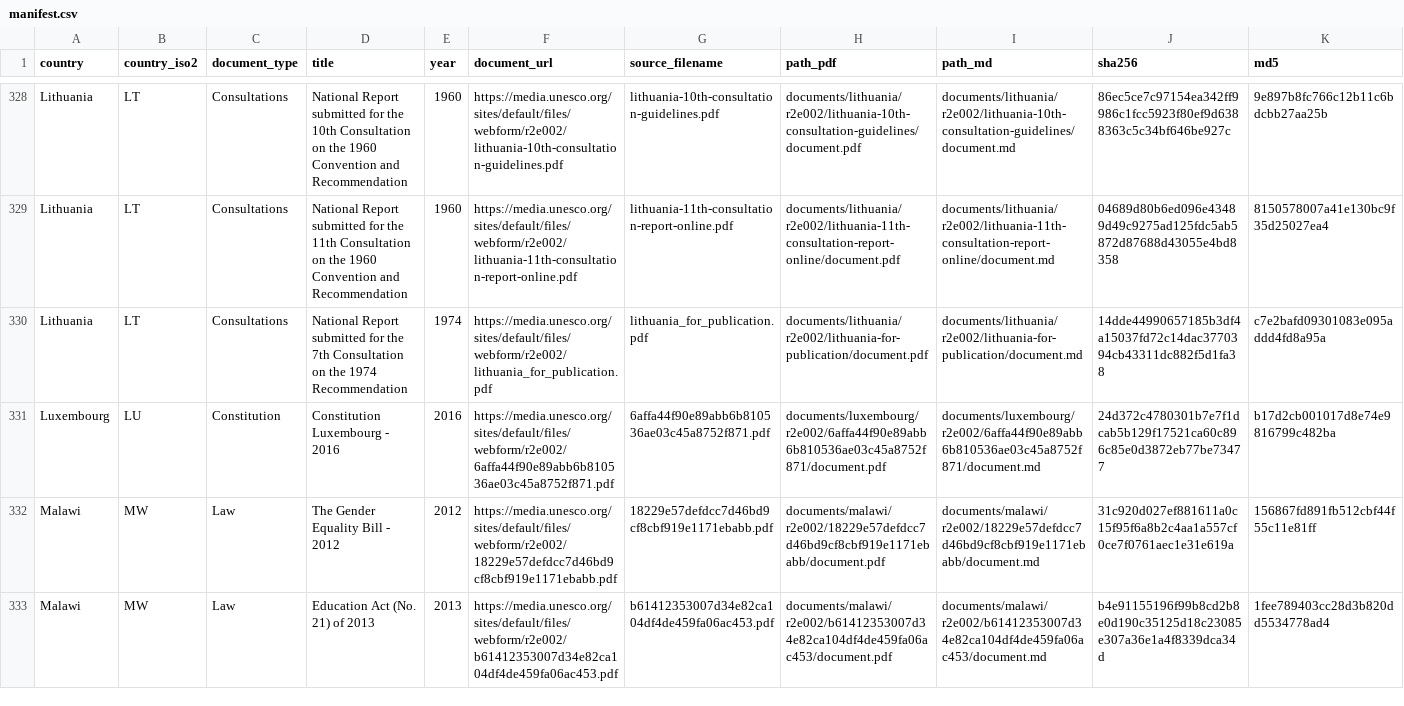
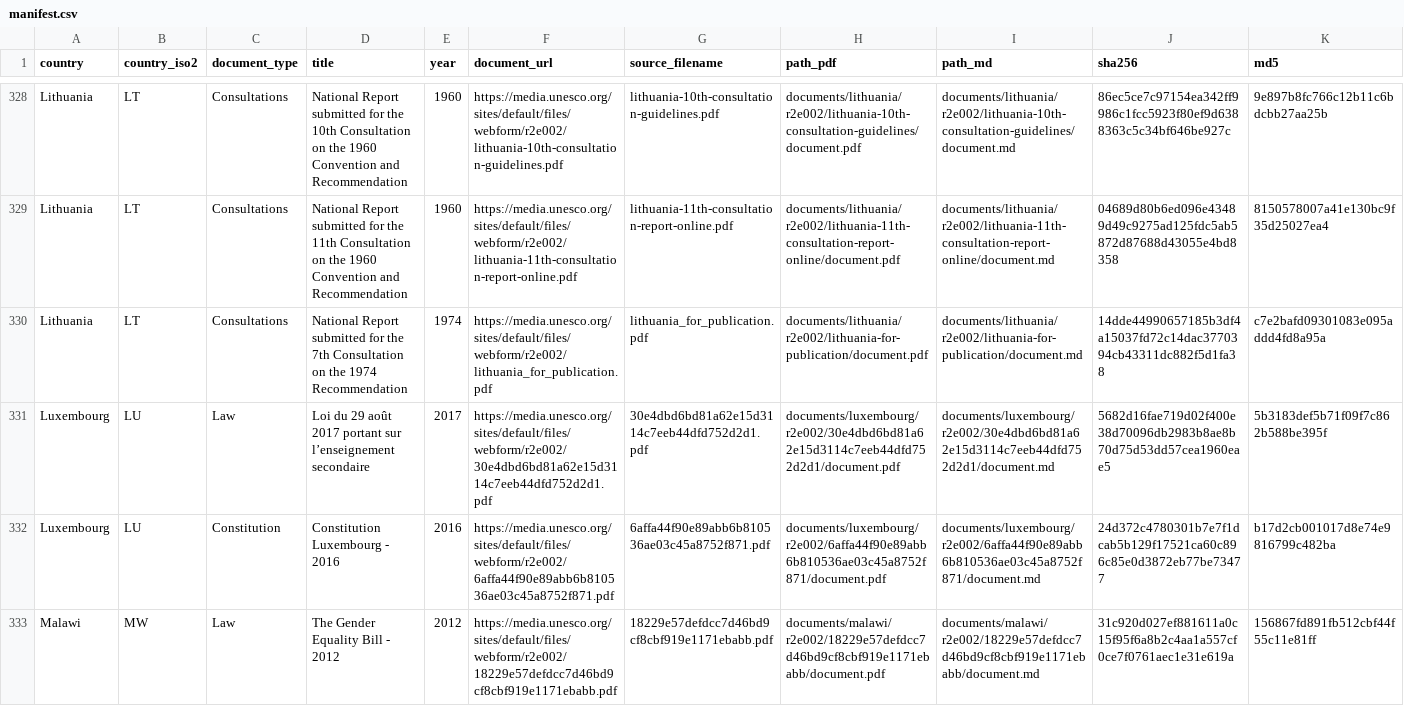
Before and after one commit to cjangrist/unesco-observatory-on-the-right-to-education, a CSV file: manifest.csv, drawn as a sheet; only a part is shown, gaps mark what is left out; the shorter side is filled out with more unchanged rows; rows hold the shown columns only; the diff names each change by its address in the sheet, - before the commit and + after, or states it on an @@ line.

Commit message:
add Luxembourg: Loi du 29 août 2017 portant sur l’enseignement secondair
Source: https://media.unesco.org/sites/default/files/webform/r2e002/30e4dbd6bd81a62e15d3114c7eeb44dfd752d2d1.pdf
Type: Law  Year: 2017  Pages: 25
PDF sha256: 5682d16fae719d02f400e38d70096db2983b8ae8b70d75d53dd57cea1960eae5

Extracted with Docling, then heading structure corrected against the source pages by a model reading the attached PDF, one page window at a time. Page boundaries are delimited [[START OF PAGE n]] / [[END OF PAGE n]] so a passage can cite the page it came from. Every edit is recorded with its before text, after text and the page evidence cited for it.

Machine extraction repaired by a model. Not a certified transcript.

```diff
--- a/manifest.csv
+++ b/manifest.csv
+row 331: Luxembourg | LU | Law | Loi du 29 août 2017 portant sur l’enseignement secondaire | 2017 | https://media.unesco.org/sites/default/files/webform/r2e002/30e4dbd6bd81a62e15d3114c7eeb44dfd752d2d1.pdf | 30e4dbd6bd81a62e15d3114c7eeb44dfd752d2d1.pdf | documents/luxembourg/r2e002/30e4dbd6bd81a62e15d3114c7eeb44dfd752d2d1/document.pdf | documents/luxembourg/r2e002/30e4dbd6bd81a62e15d3114c7eeb44dfd752d2d1/document.md | 5682d16fae719d02f400e38d70096db2983b8ae8b70d75d53dd57cea1960eae5 | 5b3183def5b71f09f7c862b588be395f
```
Also changed, not shown: 2 other files.
